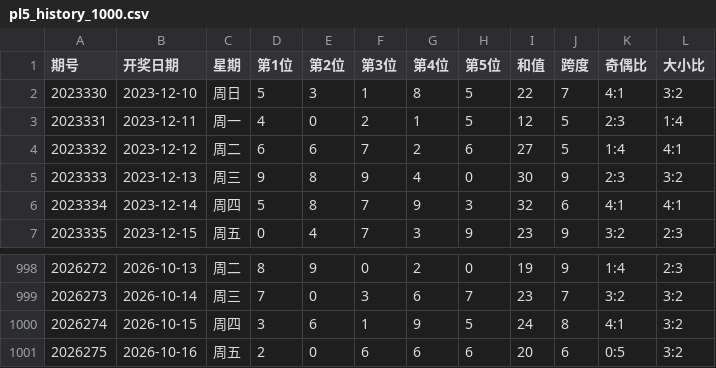
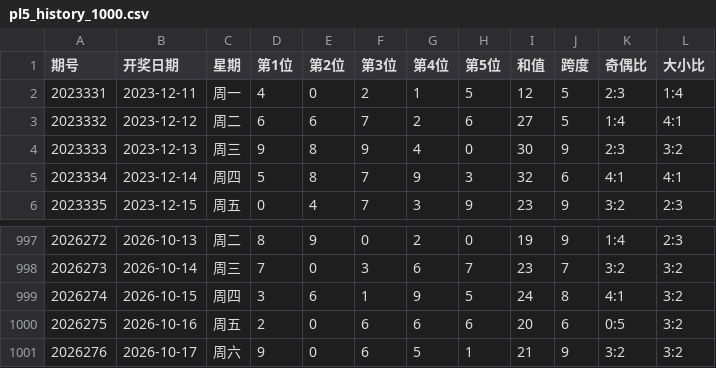
Before and after one commit to ghorgamo/ssqlotto, a CSV file: data/pl5_history_1000.csv, drawn as a sheet; only a part is shown, gaps mark what is left out.

```diff
--- a/data/pl5_history_1000.csv
+++ b/data/pl5_history_1000.csv
@@ -1,3 +1,2 @@
 期号,开奖日期,星期,第1位,第2位,第3位,第4位,第5位,和值,跨度,奇偶比,大小比
-2023330,2023-12-10,周日,5,3,1,8,5,22,7,4:1,3:2
 2023331,2023-12-11,周一,4,0,2,1,5,12,5,2:3,1:4
@@ -1001 +1000,2 @@
 2026275,2026-10-16,周五,2,0,6,6,6,20,6,0:5,3:2
+2026276,2026-10-17,周六,9,0,6,5,1,21,9,3:2,3:2
```
Also changed, not shown: data/kl8_history_1000.csv, 4 other files.
